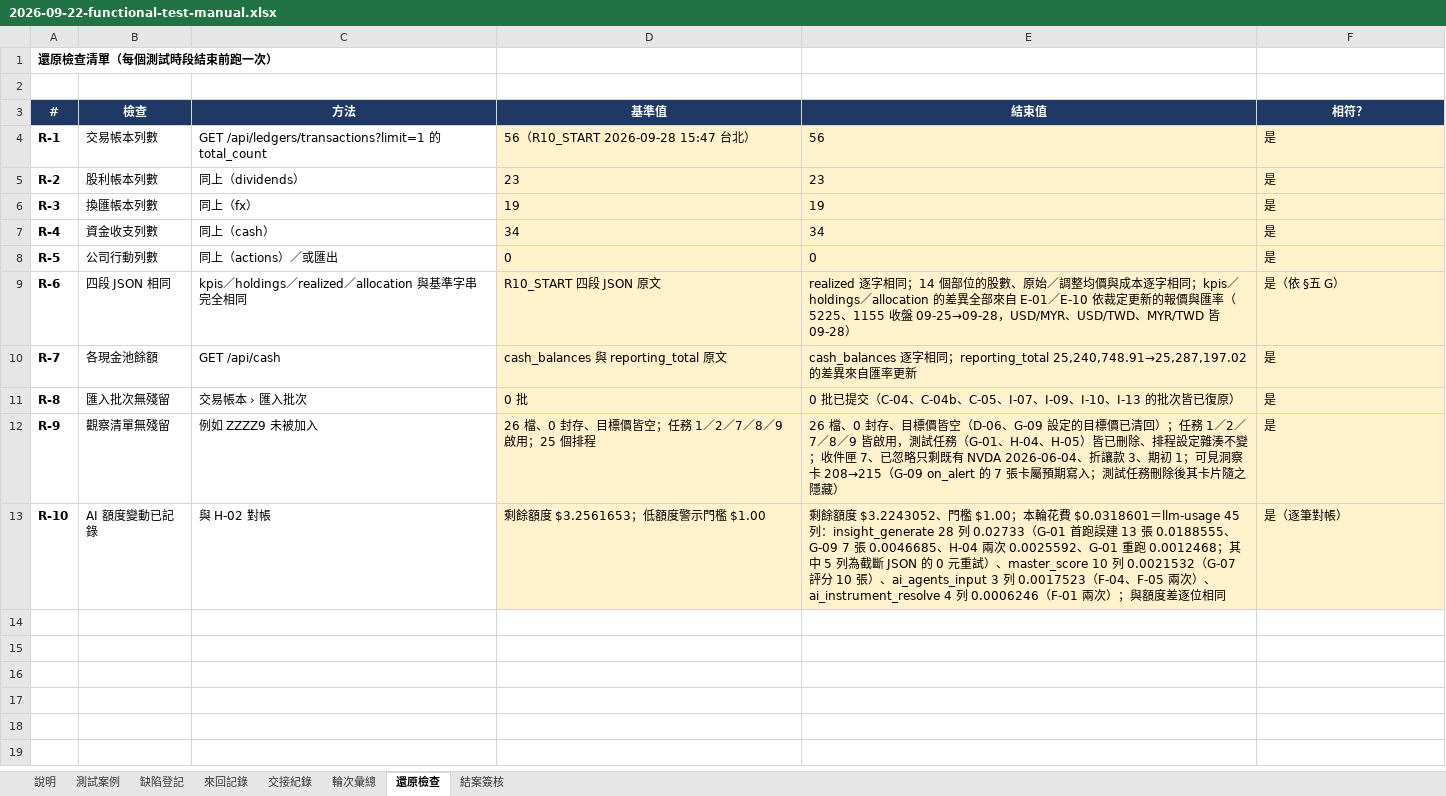
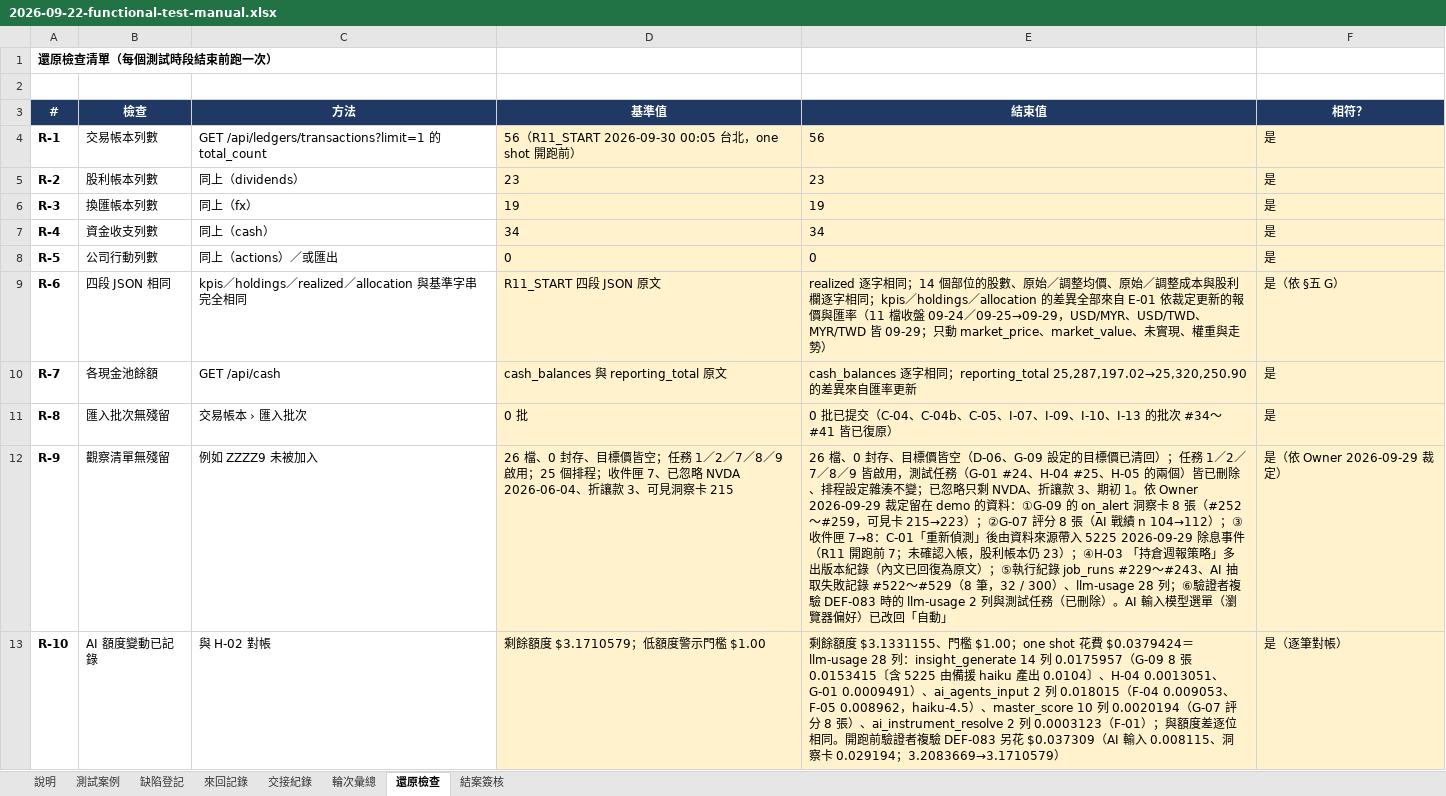
Before and after one commit to hefenglim/invest-portfolio, an Excel workbook: docs/audit/2026-09-22-functional-test-manual.xlsx, sheet 還原檢查, drawn as a sheet; values as stored, in another font and other column widths than the file's, no borders; the diff names each change by its address in the sheet, - before the commit and + after, or states it on an @@ line.

```diff
--- a/docs/audit/2026-09-22-functional-test-manual.xlsx (sheet 還原檢查)
+++ b/docs/audit/2026-09-22-functional-test-manual.xlsx (sheet 還原檢查)
-D4 (基準值): 56（R10_START 2026-09-28 15:47 台北）
+D4 (基準值): 56（R11_START 2026-09-30 00:05 台北，one shot 開跑前）
-D9 (基準值): R10_START 四段 JSON 原文
+D9 (基準值): R11_START 四段 JSON 原文
-E9 (結束值): …調整均價與成本逐字相同；kpis／holdings／allocation 的差異全部來自 E-01／E-10 依裁定更新的報價與匯率（5225、1155 收盤 09-25→09-28，USD/MYR、USD/TWD、MYR/TWD 皆 09-28）
+E9 (結束值): …調整均價、原始／調整成本與股利欄逐字相同；kpis／holdings／allocation 的差異全部來自 E-01 依裁定更新的報價與匯率（11 檔收盤 09-24／09-25→09-29，USD/MYR、USD/TWD、MYR/TWD 皆 09-29；只動 market_price、market_value、未實現、權重與走勢）
-E10 (結束值): …；reporting_total 25,240,748.91→25,287,197.02 的差…
+E10 (結束值): …；reporting_total 25,287,197.02→25,320,250.90 的差…
-E11 (結束值): …I-13 的批次皆已復原…
+E11 (結束值): …I-13 的批次 #34～#41 皆已復原…
-D12 (基準值): …25 個排程
+D12 (基準值): …25 個排程；收件匣 7、已忽略 NVDA 2026-06-04、折讓款 3、可見洞察卡 215
-E12 (結束值): …任務（G-01、H-04、H-05）皆已刪除、排程設定雜湊不變；收件匣 7、已忽略只剩既有 NVDA 2026-06-04、折讓款 3、期初 1；可見洞察卡 208→215（G-09 on_alert 的 7 張卡屬預期寫入；測試任務刪除後其卡片隨之隱藏）
+E12 (結束值): …任務（G-01 #24、H-04 #25、H-05 的兩個）皆已刪除、排程設定雜湊不變；已忽略只剩 NVDA、折讓款 3、期初 1。依 Owner 2026-09-29 裁定留在 demo 的資料：①G-09 的 on_alert 洞察卡 8 張（#252～#259，可見卡 215→223）；②G-07 評分 8 張（AI 戰績 n 104→112）；③收件匣 7→8：C-01「重新偵測」後由資料來源帶入 5225 2026-09-29 除息事件（R11 開跑前 7；未確認入帳，股利帳本仍 23）；④H-03 「持倉週報策略」多出版本紀錄（內文已回復為原文）；⑤執行紀錄 job_runs #229～#243、AI 抽取失敗記錄 #522～#529（8 筆，32 / 300）、llm-usage 28 列；⑥驗證者複驗 DEF-083 時的 llm-usage 2 列與測試任務（已刪除）。AI 輸入模型選單（瀏覽器偏好）已改回「自動」
-F12 (相符？): 是
+F12 (相符？): 是（依 Owner 2026-09-29 裁定）
-D13 (基準值): 剩餘額度 $3.2561653；低額度警示門檻 $1.00
+D13 (基準值): 剩餘額度 $3.1710579；低額度警示門檻 $1.00
-E13 (結束值): …度 $3.2243052、門檻 $1.00；本輪花費 $0.0318601＝llm-usage 45 列：insight_generate 28 列 0.02733（G-01 首跑誤建 13 張 0.0188555、G-09 7 張 0.0046685、H-04 兩次 0.0025592、G-01 重跑 0.0012468；其中 5 列為截斷 JSON 的 0 元重試）、master_score 10 列 0.0021532（G-07 評分 10 張）、ai_agents_input 3 列 0.0017523（F-04、F-05 兩次）、ai_instrument_resolve 4 列 0.0006246（F-01 兩次）；與額度差逐位相同
+E13 (結束值): …度 $3.1331155、門檻 $1.00；one shot 花費 $0.0379424＝llm-usage 28 列：insight_generate 14 列 0.0175957（G-09 8 張 0.0153415〔含 5225 由備援 haiku 產出 0.0104〕、H-04 0.0013051、G-01 0.0009491）、ai_agents_input 2 列 0.018015（F-04 0.009053、F-05 0.008962，haiku-4.5）、master_score 10 列 0.0020194（G-07 評分 8 張）、ai_instrument_resolve 2 列 0.0003123（F-01）；與額度差逐位相同。開跑前驗證者複驗 DEF-083 另花 $0.037309（AI 輸入 0.008115、洞察卡 0.029194；3.2083669→3.1710579）
```
Also changed, not shown: sheet 測試案例, sheet 輪次彙總, sheet 結案簽核, sheet 來回記錄, sheet 缺陷登記, sheet 交接紀錄.
